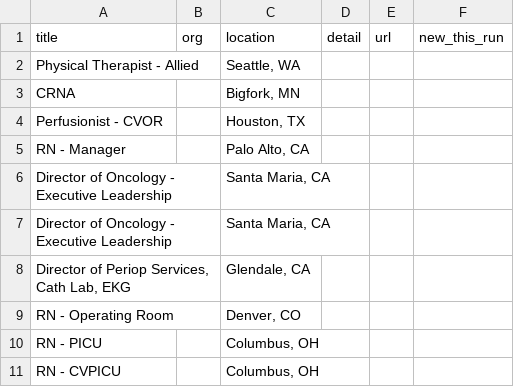
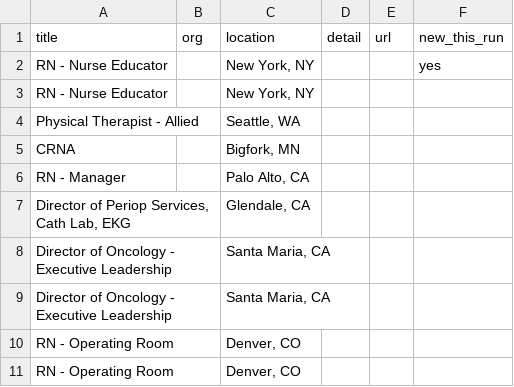
Before and after one commit to Neel2667/pipekeeper, a CSV file: data/exports/hosthealthcare.csv, drawn as a sheet.

```diff
--- a/data/exports/hosthealthcare.csv
+++ b/data/exports/hosthealthcare.csv
@@ -1,11 +1,11 @@
 title,org,location,detail,url,new_this_run
+RN - Nurse Educator,,"New York, NY",,,yes
+RN - Nurse Educator,,"New York, NY",,,
 Physical Therapist - Allied,,"Seattle, WA",,,
 CRNA,,"Bigfork, MN",,,
-Perfusionist - CVOR,,"Houston, TX",,,
 RN - Manager,,"Palo Alto, CA",,,
+"Director of Periop Services, Cath Lab, EKG",,"Glendale, CA",,,
 Director of Oncology - Executive Leadership,,"Santa Maria, CA",,,
 Director of Oncology - Executive Leadership,,"Santa Maria, CA",,,
-"Director of Periop Services, Cath Lab, EKG",,"Glendale, CA",,,
 RN - Operating Room,,"Denver, CO",,,
-RN - PICU,,"Columbus, OH",,,
-RN - CVPICU,,"Columbus, OH",,,
+RN - Operating Room,,"Denver, CO",,,
```
Also changed, not shown: data/exports/clinicaltrials.csv, data/exports/federalregister.csv, 21 other files.
